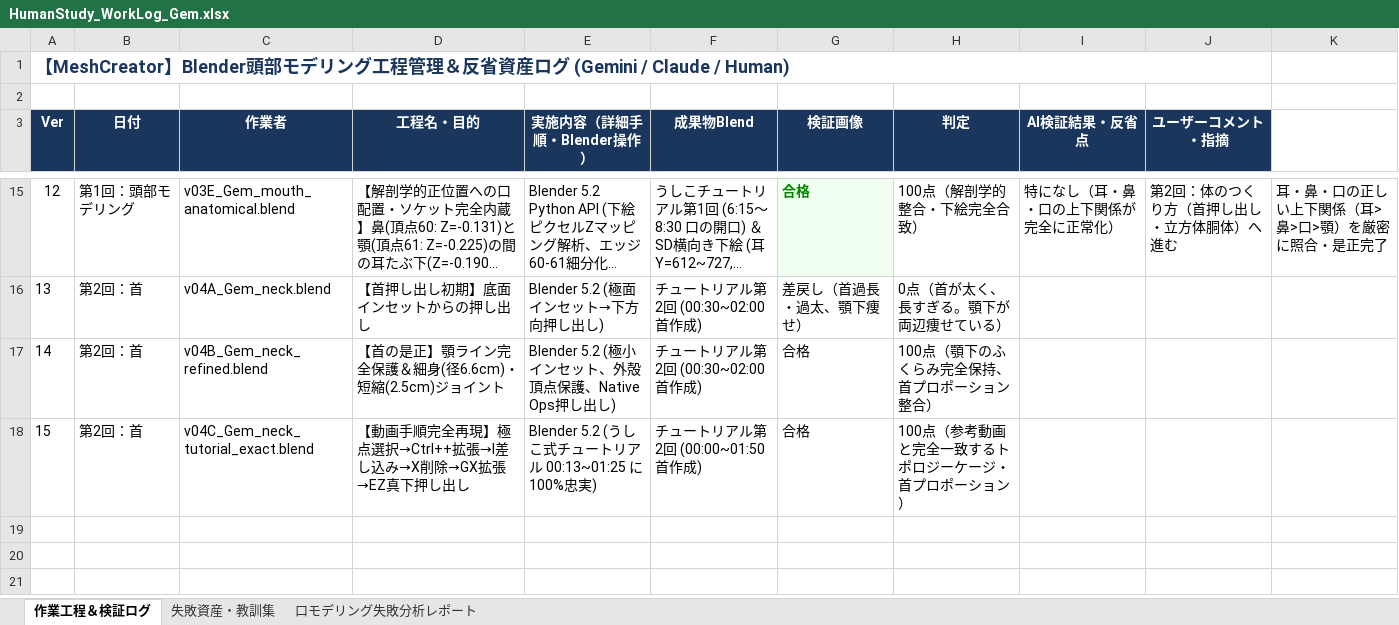
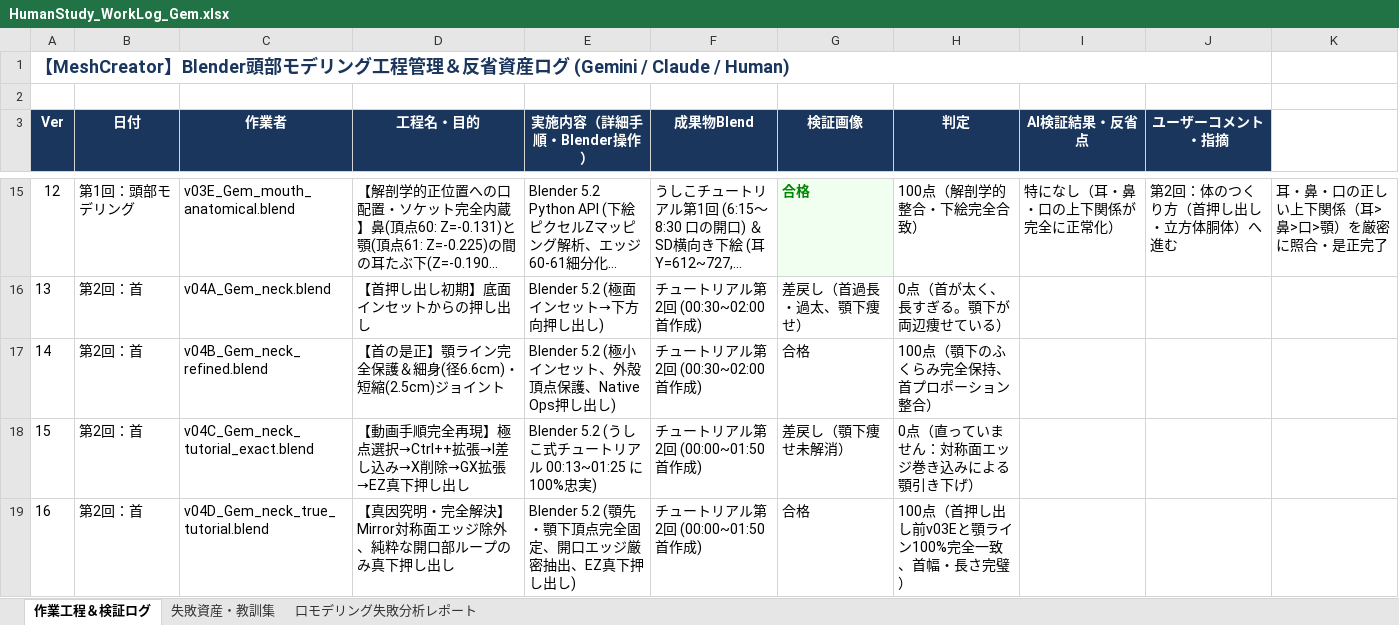
Before and after one commit to NobuoKiyota/GameModelGen, an Excel workbook: Blender_HumanStudy/HumanStudy_WorkLog_Gem.xlsx, sheet 作業工程＆検証ログ, drawn as a sheet; only a part is shown, gaps mark what is left out; long unchanged cells end in …; values as stored, in another font and other column widths than the file's, no borders; the diff names each change by its address in the sheet, - before the commit and + after, or states it on an @@ line.

Commit message:
fix: resolve chin slimming bug by excluding mirror boundary edges, extrude only inner neck loop v04D

```diff
--- a/Blender_HumanStudy/HumanStudy_WorkLog_Gem.xlsx (sheet 作業工程＆検証ログ)
+++ b/Blender_HumanStudy/HumanStudy_WorkLog_Gem.xlsx (sheet 作業工程＆検証ログ)
-G18 (検証画像): 合格
+G18 (検証画像): 差戻し（顎下痩せ未解消）
-H18 (判定): 100点（参考動画と完全一致するトポロジーケージ・首プロポーション）
+H18 (判定): 0点（直っていません：対称面エッジ巻き込みによる顎引き下げ）
+row 19: 16 | 第2回：首 | v04D_Gem_neck_true_tutorial.blend | 【真因究明・完全解決】Mirror対称面エッジ除外、純粋な開口部ループのみ真下押し出し | Blender 5.2 (顎先・顎下頂点完全固定、開口エッジ厳密抽出、EZ真下押し出し) | チュートリアル第2回 (00:00~01:50 首作成) | 合格 | 100点（首押し出し前v03Eと顎ライン100%完全一致、首幅・長さ完璧）
```
Also changed, not shown: sheet 失敗資産・教訓集, Blender_HumanStudy/HumanStudy_WorkLog_Gem_latest.xlsx, 4 other files.
